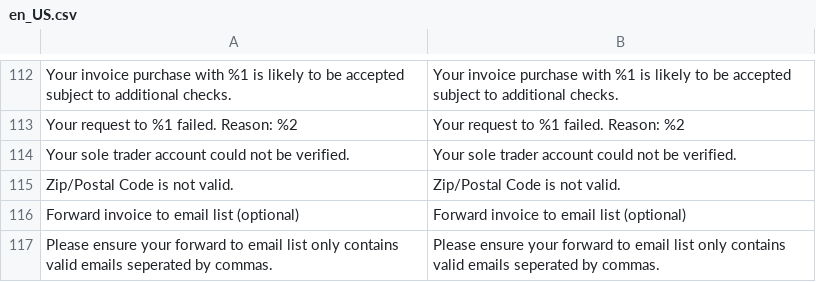
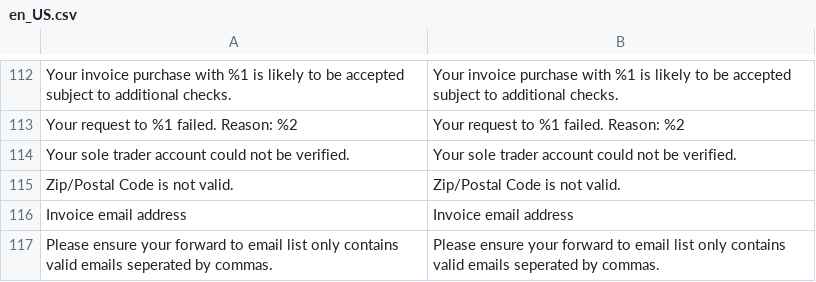
Before and after one commit to two-inc/magento-plugin, a CSV file: i18n/en_US.csv, drawn as a sheet; only a part is shown, gaps mark what is left out; removed rows and columns are numbered as before the commit, all else as after; the diff names each change by its address in the sheet, - before the commit and + after, or states it on an @@ line.

```diff
--- a/i18n/en_US.csv
+++ b/i18n/en_US.csv
-row 116: Forward invoice to email list (optional) | Forward invoice to email list (optional)
+row 116: Invoice email address | Invoice email address
```
Also changed, not shown: i18n/nb_NO.csv, i18n/nl_NL.csv, 2 other files.
